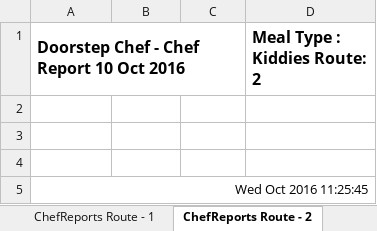
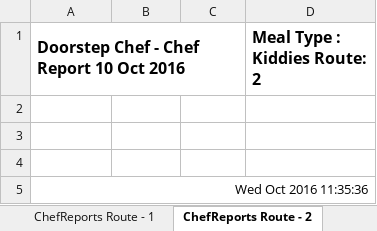
Before and after one commit to michael-hamann/DSC, an Excel workbook: Application/Reports/Week 10 (10 Oct 2016)/ChefReports/ChefReports Week - 10 ( Kiddies ).xlsx, sheet ChefReports Route - 2, drawn as a sheet; values as stored, in another font and other column widths than the file's, no borders; the diff names each change by its address in the sheet, - before the commit and + after, or states it on an @@ line.

```diff
--- a/Application/Reports/Week 10 (10 Oct 2016)/ChefReports/ChefReports Week - 10 ( Kiddies ).xlsx (sheet ChefReports Route - 2)
+++ b/Application/Reports/Week 10 (10 Oct 2016)/ChefReports/ChefReports Week - 10 ( Kiddies ).xlsx (sheet ChefReports Route - 2)
-A5: Wed Oct 2016 11:25:45
+A5: Wed Oct 2016 11:35:36
```
Also changed, not shown: sheet ChefReports Route - 1, sheet ChefReports Route - 0, Application/Reports/Week 10 (10 Oct 2016)/ChefReports/ChefReports Week - 10 ( Low Carb ).xlsx, Application/Reports/Week 10 (10 Oct 2016)/ChefReports/ChefReports Week - 10 ( Standard ).xlsx, 2 other files.
